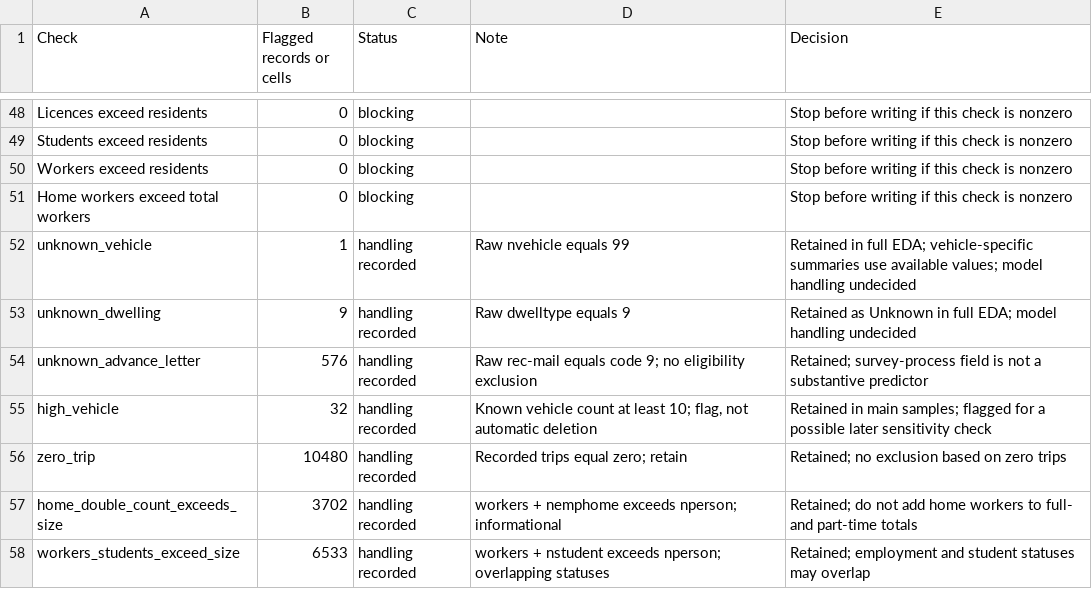
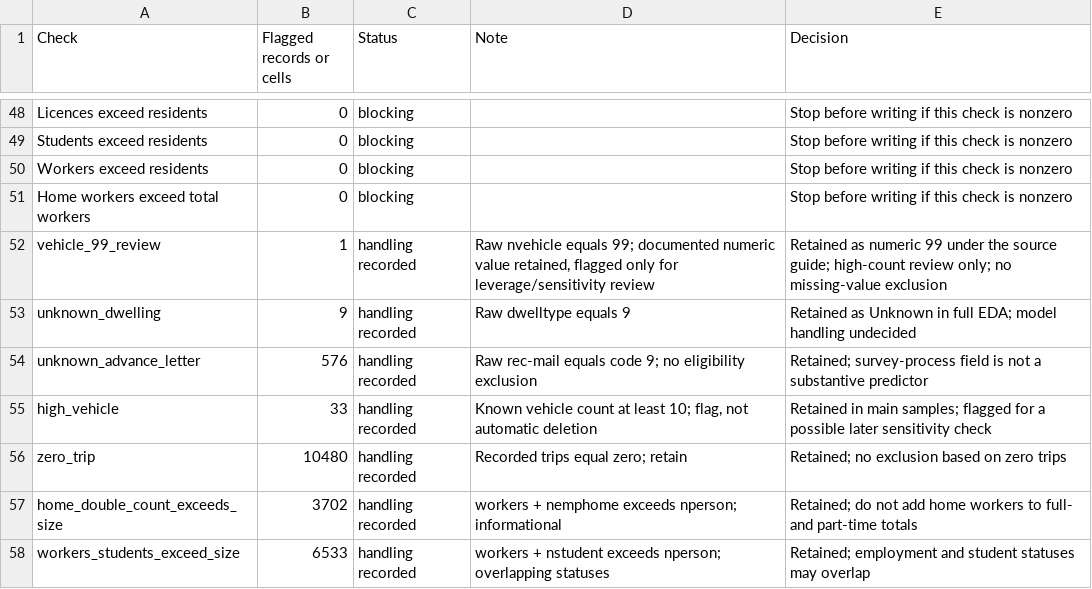
Before and after one commit to kingmartn/trp630termpaper, a CSV file: intermediaries/DP02_quality_checks.csv, drawn as a sheet; only a part is shown, gaps mark what is left out.

```diff
--- a/intermediaries/DP02_quality_checks.csv
+++ b/intermediaries/DP02_quality_checks.csv
@@ -51,6 +51,6 @@ Workers exceed residents,0,blocking,,Stop before writing if this check is nonzer
 Home workers exceed total workers,0,blocking,,Stop before writing if this check is nonzero
-unknown_vehicle,1,handling recorded,Raw nvehicle equals 99,Retained in full EDA; vehicle-specific summaries use available values; model handling undecided
+vehicle_99_review,1,handling recorded,"Raw nvehicle equals 99; documented numeric value retained, flagged only for leverage/sensitivity review",Retained as numeric 99 under the source guide; high-count review only; no missing-value exclusion
 unknown_dwelling,9,handling recorded,Raw dwelltype equals 9,Retained as Unknown in full EDA; model handling undecided
 unknown_advance_letter,576,handling recorded,Raw rec-mail equals code 9; no eligibility exclusion,Retained; survey-process field is not a substantive predictor
-high_vehicle,32,handling recorded,"Known vehicle count at least 10; flag, not automatic deletion",Retained in main samples; flagged for a possible later sensitivity check
+high_vehicle,33,handling recorded,"Known vehicle count at least 10; flag, not automatic deletion",Retained in main samples; flagged for a possible later sensitivity check
 zero_trip,10480,handling recorded,Recorded trips equal zero; retain,Retained; no exclusion based on zero trips
```
Also changed, not shown: final_outputs/tables/DP01_data_dictionary.csv, final_outputs/tables/ED03_characteristic_profiles.csv, 53 other files.
